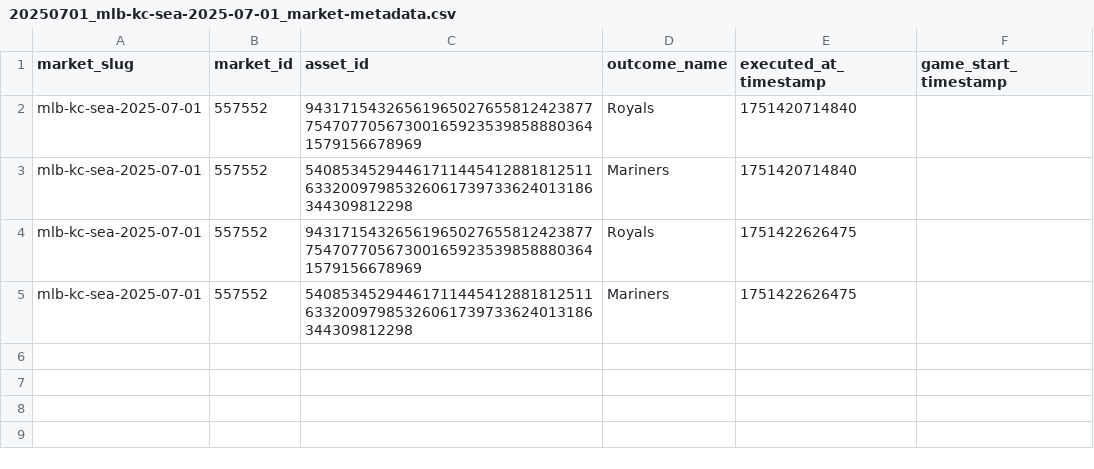
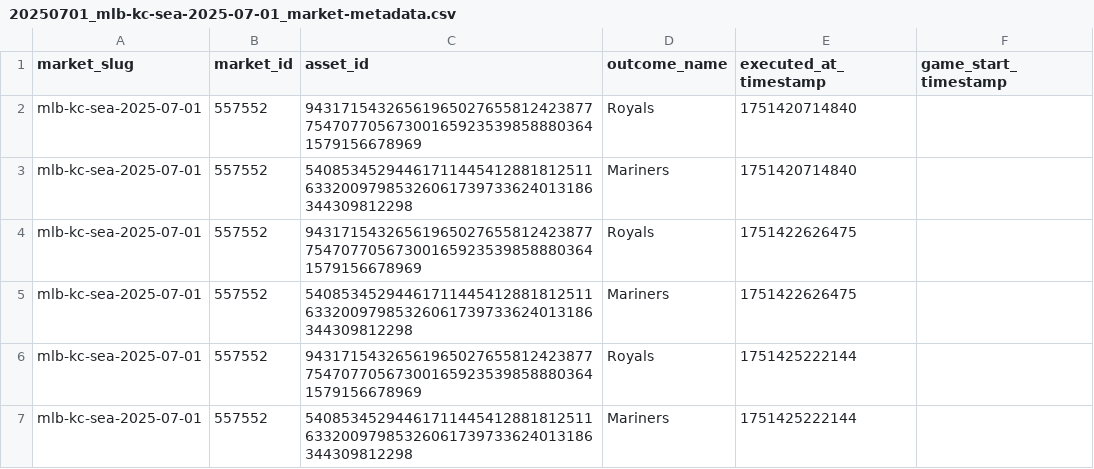
Before and after one commit to MinesJA/SignalDrift, a CSV file: data/20250701_mlb-kc-sea-2025-07-01_market-metadata.csv, drawn as a sheet; the diff names each change by its address in the sheet, - before the commit and + after, or states it on an @@ line.

```diff
--- a/data/20250701_mlb-kc-sea-2025-07-01_market-metadata.csv
+++ b/data/20250701_mlb-kc-sea-2025-07-01_market-metadata.csv
+row 6: mlb-kc-sea-2025-07-01 | 557552 | 94317154326561965027655812423877754707705673001659235398588803641579156678969 | Royals | 1751425222144
+row 7: mlb-kc-sea-2025-07-01 | 557552 | 5408534529446171144541288181251163320097985326061739733624013186344309812298 | Mariners | 1751425222144
```
Also changed, not shown: data/20250701_mlb-cws-lad-2025-07-01_market-metadata.csv, 1 other file.
